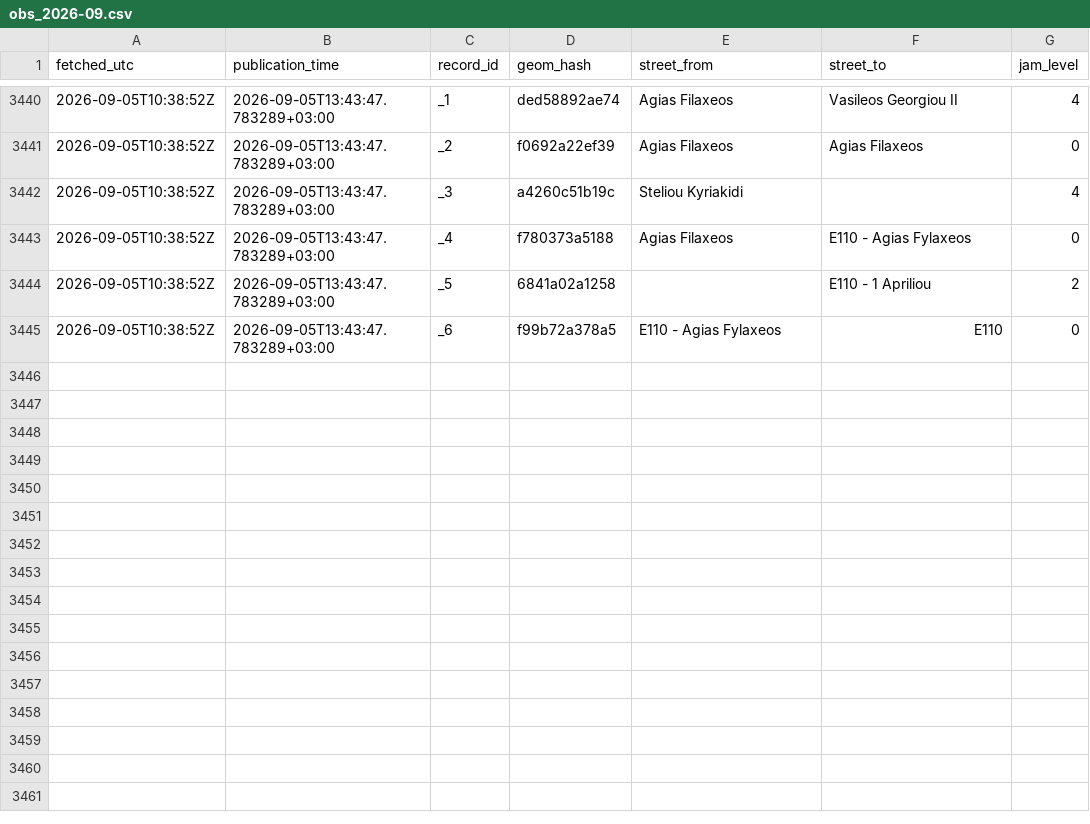
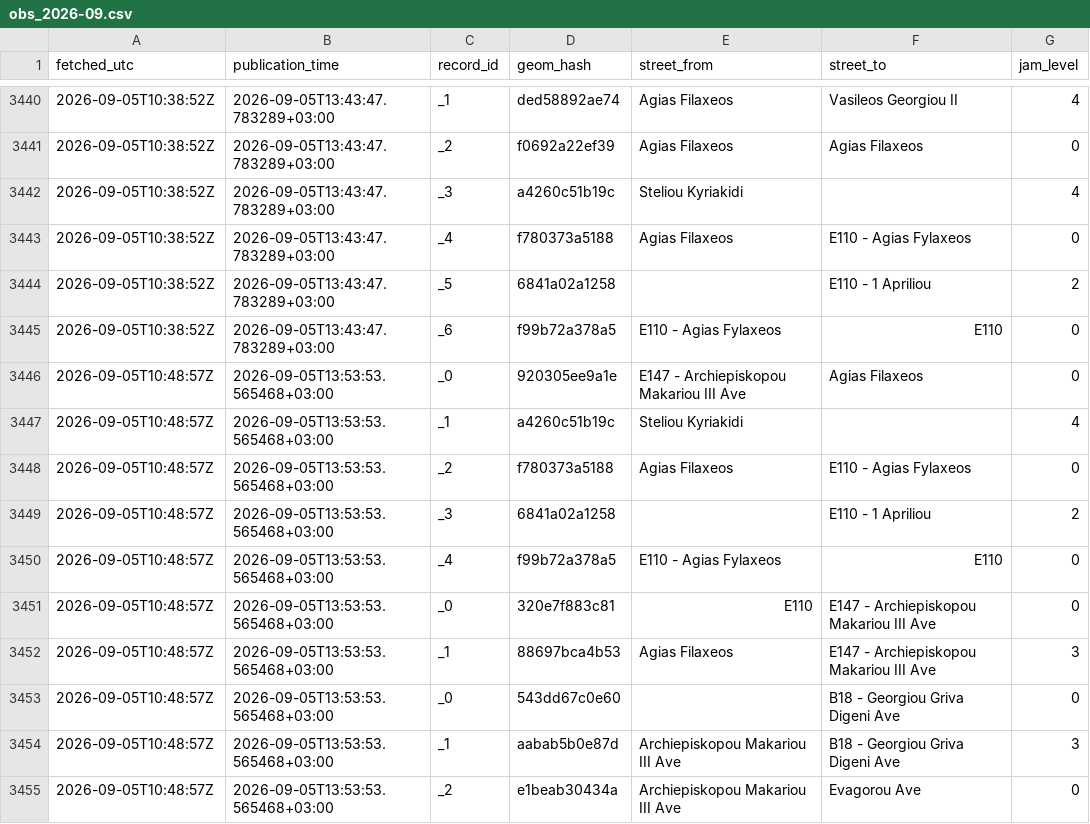
Before and after one commit to mezzarr/cyprus-traffic-log, a CSV file: data/traffic/obs_2026-09.csv, drawn as a sheet; only a part is shown, gaps mark what is left out.

```diff
--- a/data/traffic/obs_2026-09.csv
+++ b/data/traffic/obs_2026-09.csv
@@ -3445 +3445,11 @@ fetched_utc,publication_time,record_id,geom_hash,street_from,street_to,jam_level
 2026-09-05T10:38:52Z,2026-09-05T13:43:47.783289+03:00,_6,f99b72a378a5,E110 - Agias Fylaxeos,E110,0
+2026-09-05T10:48:57Z,2026-09-05T13:53:53.565468+03:00,_0,920305ee9a1e,E147 - Archiepiskopou Makariou III Ave,Agias Filaxeos,0
+2026-09-05T10:48:57Z,2026-09-05T13:53:53.565468+03:00,_1,a4260c51b19c,Steliou Kyriakidi,,4
+2026-09-05T10:48:57Z,2026-09-05T13:53:53.565468+03:00,_2,f780373a5188,Agias Filaxeos,E110 - Agias Fylaxeos,0
+2026-09-05T10:48:57Z,2026-09-05T13:53:53.565468+03:00,_3,6841a02a1258,,E110 - 1 Apriliou,2
+2026-09-05T10:48:57Z,2026-09-05T13:53:53.565468+03:00,_4,f99b72a378a5,E110 - Agias Fylaxeos,E110,0
+2026-09-05T10:48:57Z,2026-09-05T13:53:53.565468+03:00,_0,320e7f883c81,E110,E147 - Archiepiskopou Makariou III Ave,0
+2026-09-05T10:48:57Z,2026-09-05T13:53:53.565468+03:00,_1,88697bca4b53,Agias Filaxeos,E147 - Archiepiskopou Makariou III Ave,3
+2026-09-05T10:48:57Z,2026-09-05T13:53:53.565468+03:00,_0,543dd67c0e60,,B18 - Georgiou Griva Digeni Ave,0
+2026-09-05T10:48:57Z,2026-09-05T13:53:53.565468+03:00,_1,aabab5b0e87d,Archiepiskopou Makariou III Ave,B18 - Georgiou Griva Digeni Ave,3
+2026-09-05T10:48:57Z,2026-09-05T13:53:53.565468+03:00,_2,e1beab30434a,Archiepiskopou Makariou III Ave,Evagorou Ave,0
```
Also changed, not shown: data/alerts/alerts_2026-09.csv, data/motion/delays_2026-09.csv.
